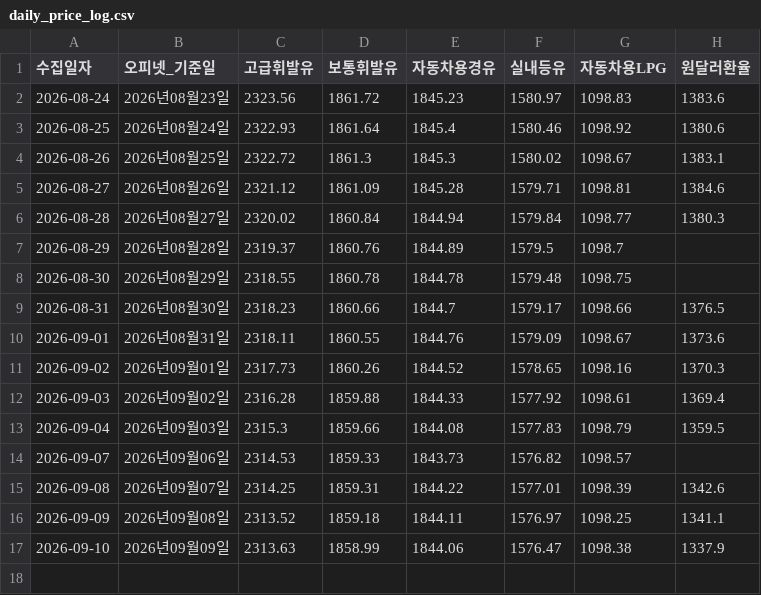
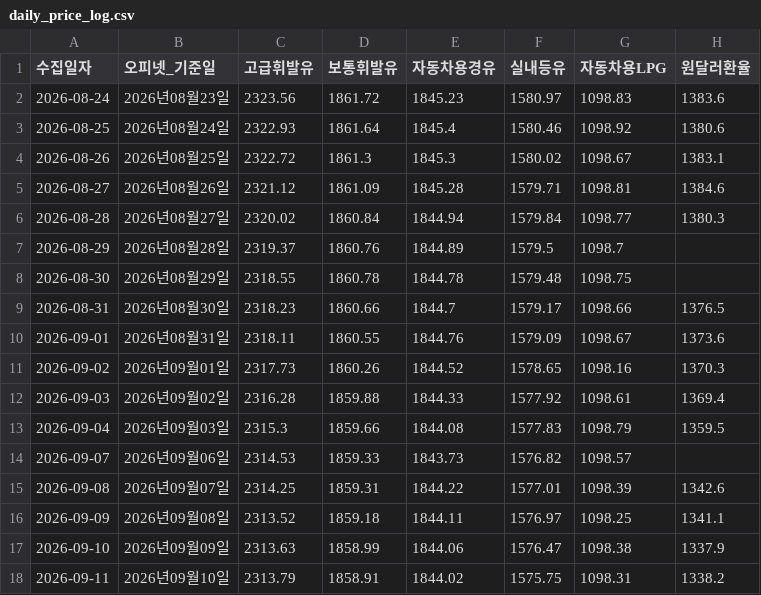
Before and after one commit to jinbala-JWS/JWS-web-DB-Projects, a CSV file: CPI/일별가격추적/daily_price_log.csv, drawn as a sheet; the diff names each change by its address in the sheet, - before the commit and + after, or states it on an @@ line.

```diff
--- a/CPI/일별가격추적/daily_price_log.csv
+++ b/CPI/일별가격추적/daily_price_log.csv
+row 18: 2026-09-11 | 2026년09월10일 | 2313.79 | 1858.91 | 1844.02 | 1575.75 | 1098.31 | 1338.2
```
Also changed, not shown: 1 other file.
